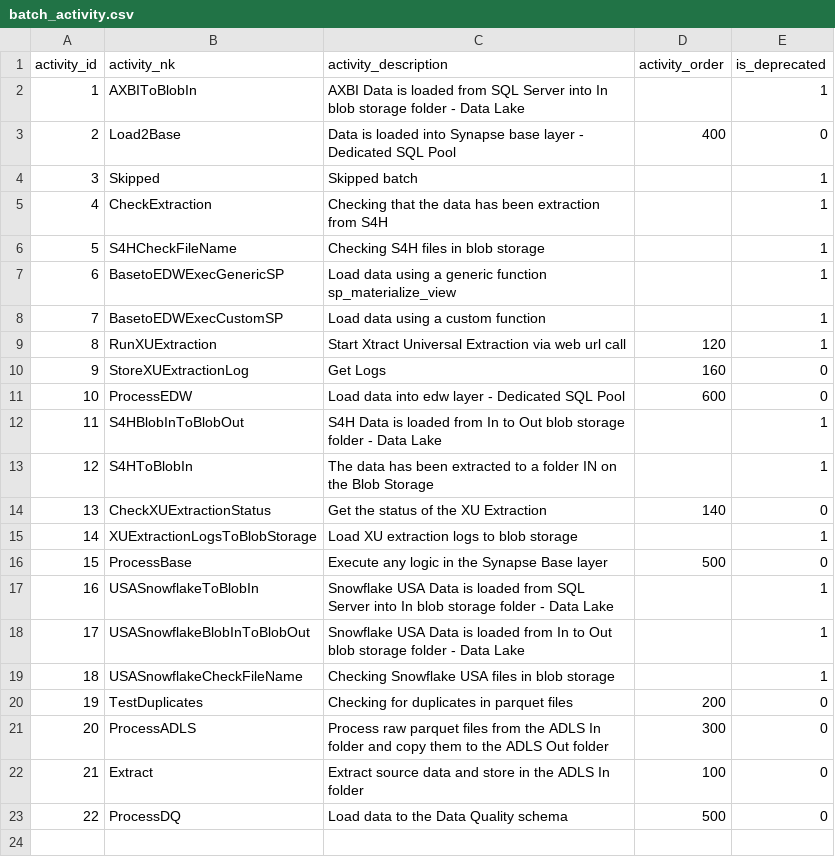
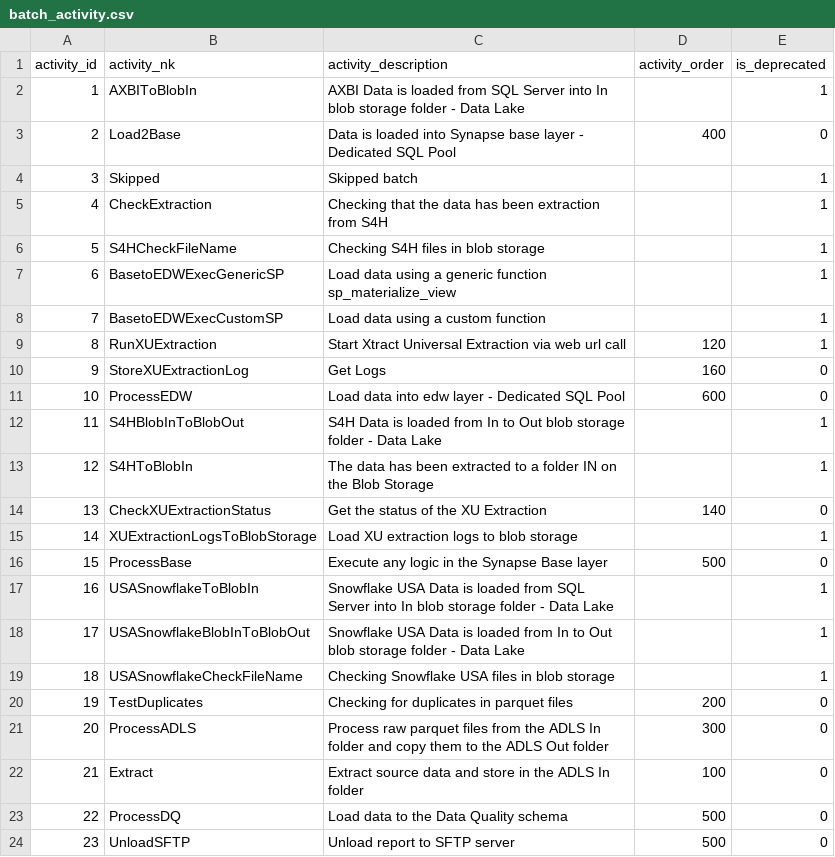
Before and after one commit to szubalii/leviat-data-and-analytics, a CSV file: orchestration/Master Data/batch_activity.csv, drawn as a sheet; the diff names each change by its address in the sheet, - before the commit and + after, or states it on an @@ line.

Commit message:
Changed batch and activity references

```diff
--- a/orchestration/Master Data/batch_activity.csv
+++ b/orchestration/Master Data/batch_activity.csv
+row 24: 23 | UnloadSFTP | Unload report to SFTP server | 500 | 0
```
Also changed, not shown: orchestration/Master Data/layer_activity.csv.
